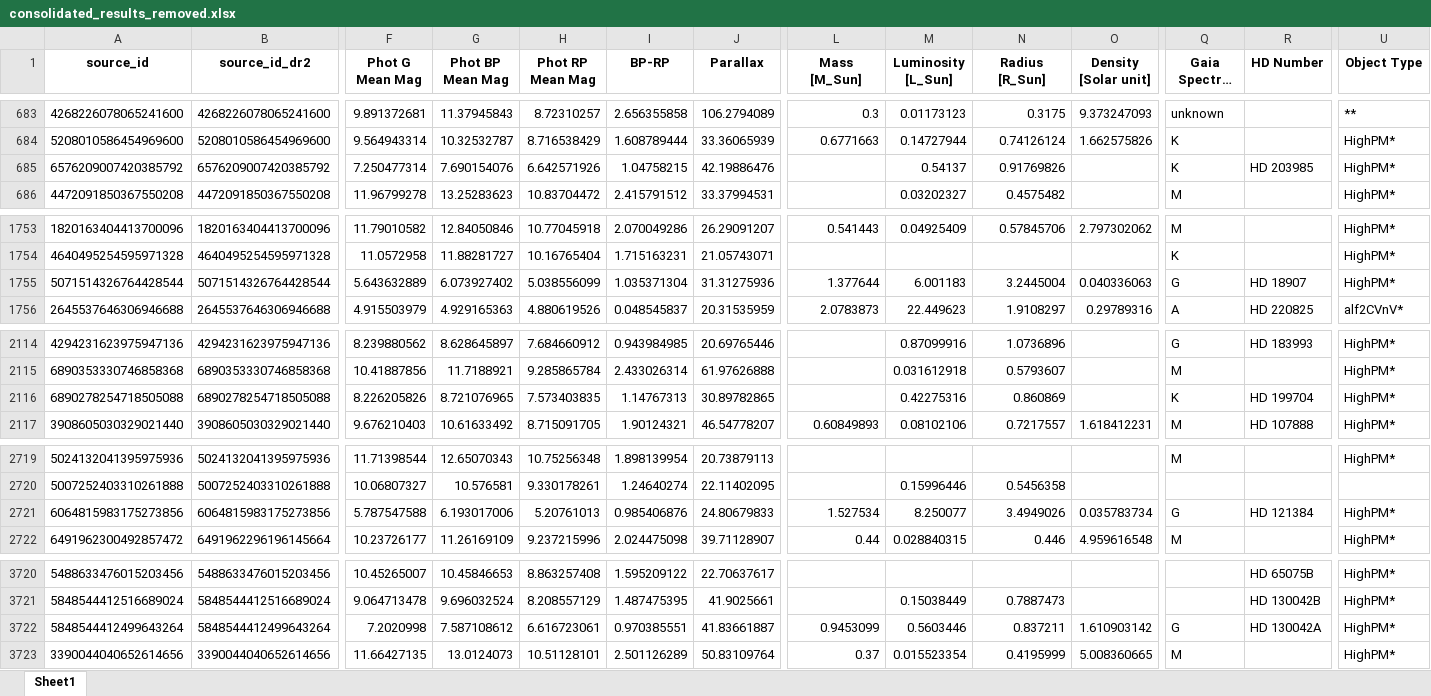
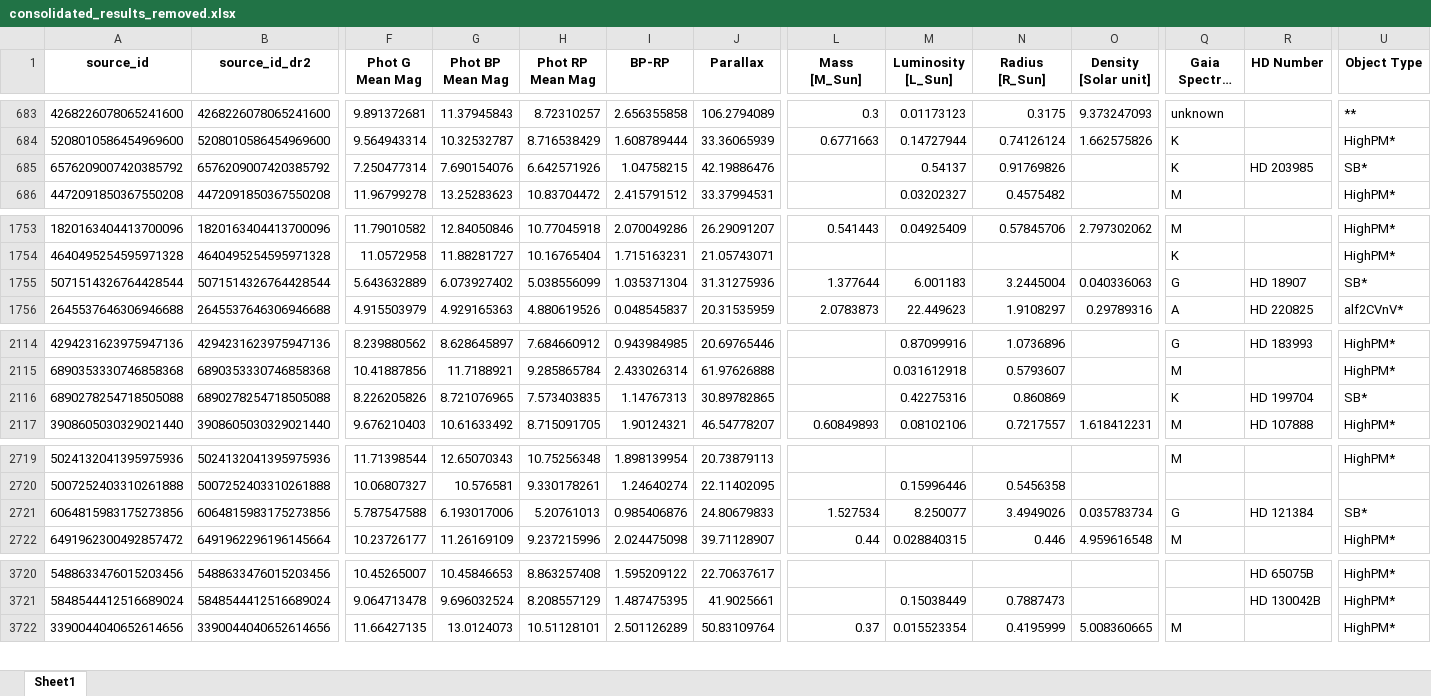
Before and after one commit to exoplanetsdk/2ES_target_selection, an Excel workbook: results/consolidated_results_removed.xlsx, sheet Sheet1, drawn as a sheet; only a part is shown, gaps mark what is left out; long unchanged cells end in …; values as stored, in another font and other column widths than the file's, no borders; rows hold the shown columns only; the diff covers the shown part only; the diff names each change by its address in the sheet, - before the commit and + after, or states it on an @@ line.

```diff
--- a/results/consolidated_results_removed.xlsx (sheet Sheet1)
+++ b/results/consolidated_results_removed.xlsx (sheet Sheet1)
-U685 (Object Type): HighPM*
+U685 (Object Type): SB*
-U1755 (Object Type): HighPM*
+U1755 (Object Type): SB*
-U2116 (Object Type): HighPM*
+U2116 (Object Type): SB*
-U2721 (Object Type): HighPM*
+U2721 (Object Type): SB*
-row 3722: 5848544412499643264 | 5848544412499643264 | 7.2020998 | 7.587108612 | 6.616723061 | 0.970385551 | 41.83661887 | 0.9453099 | 0.5603446 | 0.837211 | 1.610903142 | G | HD 130042A | HighPM*
```
Also changed, not shown: 3 edited cells elsewhere in this sheet, results/dr2_dr3_crossmatch.xlsx, results/removed_rows.xlsx, 51 other files.
